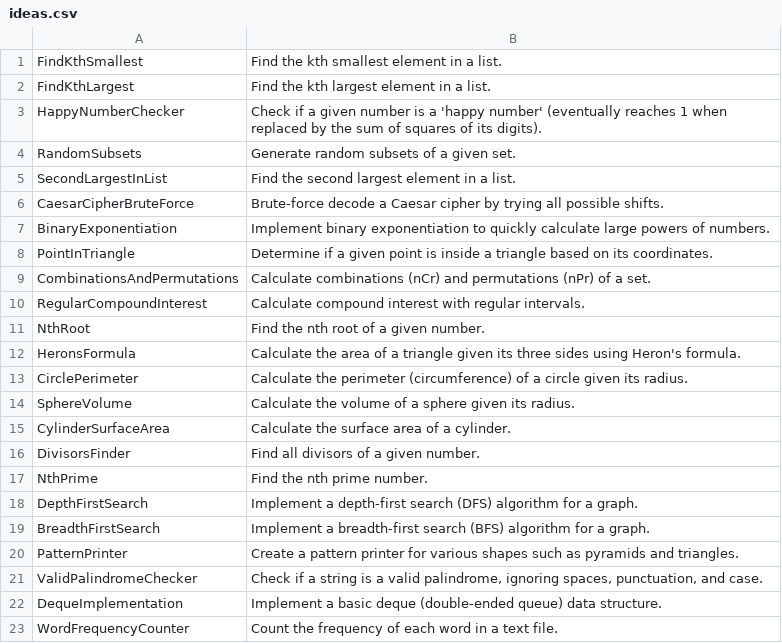
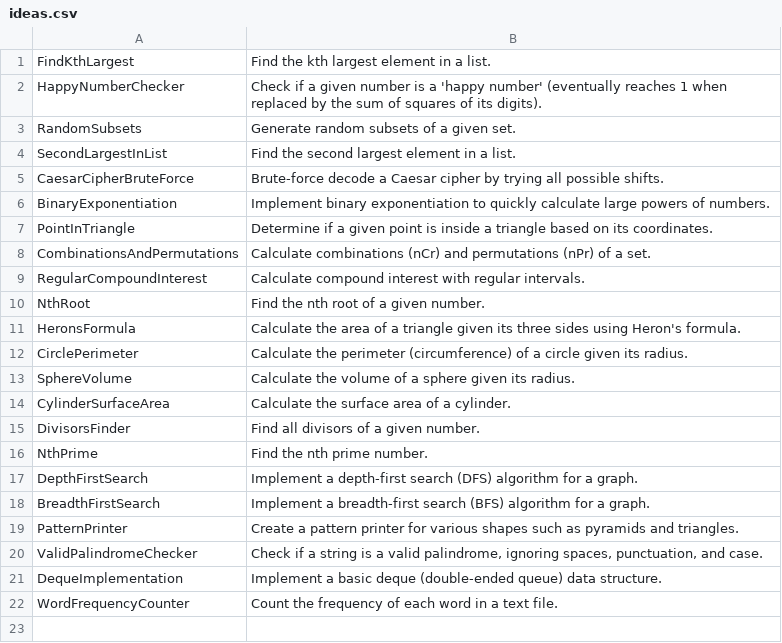
Before and after one commit to TheTrueProblematic/EndlessProjects, a CSV file: ideas.csv, drawn as a sheet; the diff names each change by its address in the sheet, - before the commit and + after, or states it on an @@ line.

```diff
--- a/ideas.csv
+++ b/ideas.csv
-row 1: FindKthSmallest | Find the kth smallest element in a list.
```
Also changed, not shown: 1 other file.
